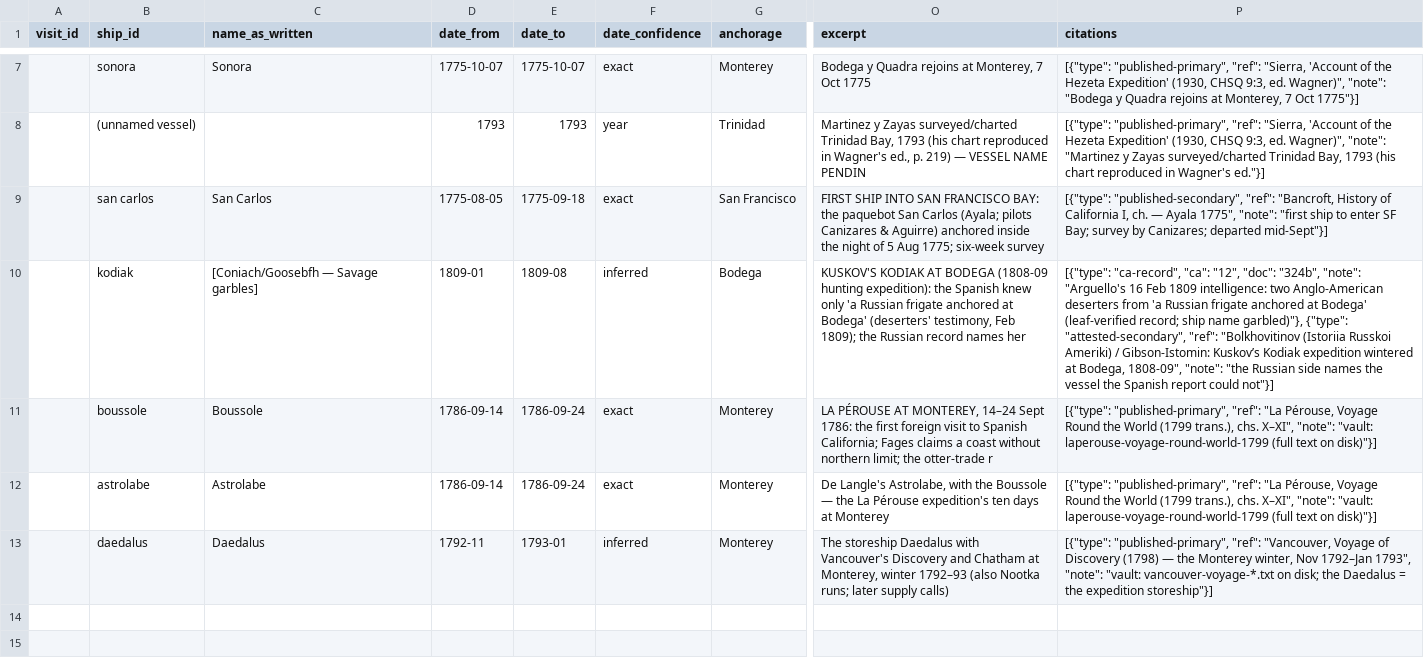
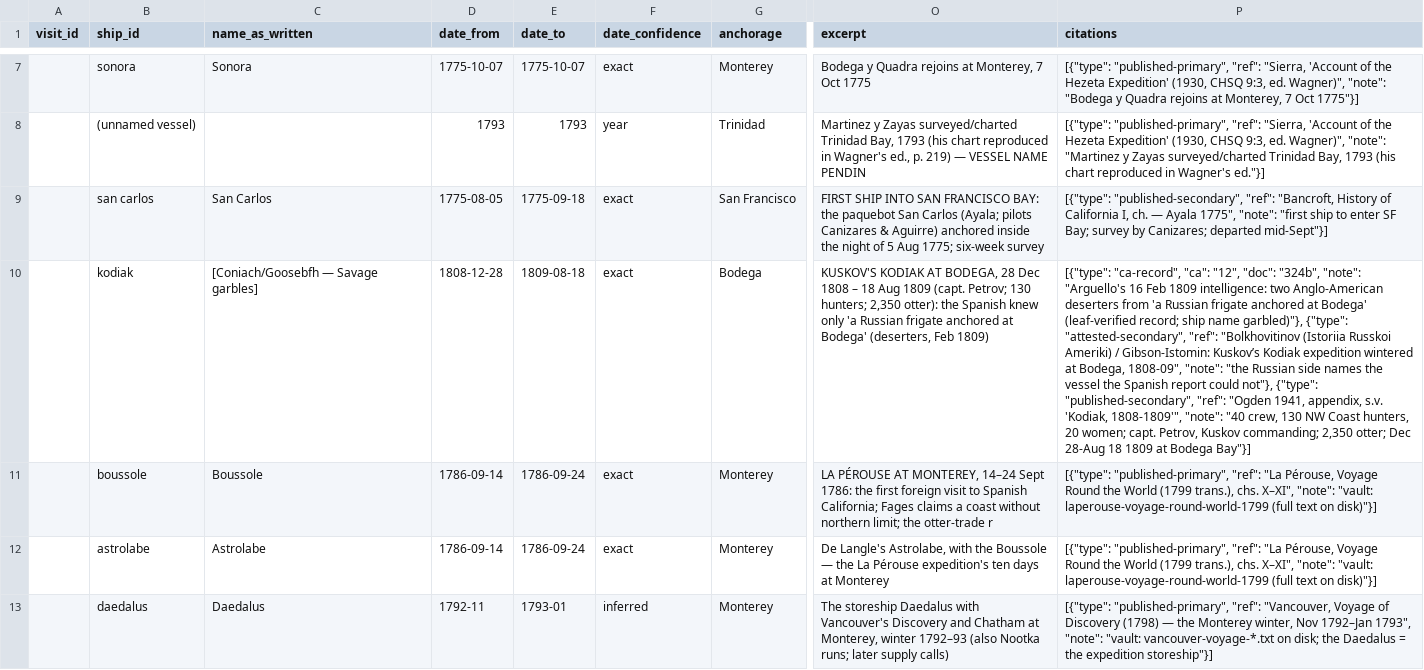
Before and after one commit to Aodhanm/california-ship-registry, a CSV file: data/curated-visits.csv, drawn as a sheet; only a part is shown, gaps mark what is left out; the diff covers the shown part only; the diff names each change by its address in the sheet, - before the commit and + after, or states it on an @@ line.

```diff
--- a/data/curated-visits.csv
+++ b/data/curated-visits.csv
-D10 (date_from): 1809-01
+D10 (date_from): 1808-12-28
-E10 (date_to): 1809-08
+E10 (date_to): 1809-08-18
-F10 (date_confidence): inferred
+F10 (date_confidence): exact
-O10 (excerpt): …KODIAK AT BODEGA (1808-09 hunting expedition): the Spanish knew only 'a Russian frigate anchored at Bodega' (deserters' testimony, Feb 1809); the Russian record names her
+O10 (excerpt): …KODIAK AT BODEGA, 28 Dec 1808 – 18 Aug 1809 (capt. Petrov; 130 hunters; 2,350 otter): the Spanish knew only 'a Russian frigate anchored at Bodega' (deserters, Feb 1809)
-P10 (citations): …report could not"}]
+P10 (citations): …report could not"}, {"type": "published-secondary", "ref": "Ogden 1941, appendix, s.v. 'Kodiak, 1808-1809'", "note": "40 crew, 130 NW Coast hunters, 20 women; capt. Petrov, Kuskov commanding; 2,350 otter; Dec 28-Aug 18 1809 at Bodega Bay"}]
```
Also changed, not shown: 3 added rows elsewhere in this file, data/ships.csv, data/visits.csv, 2 other files.
